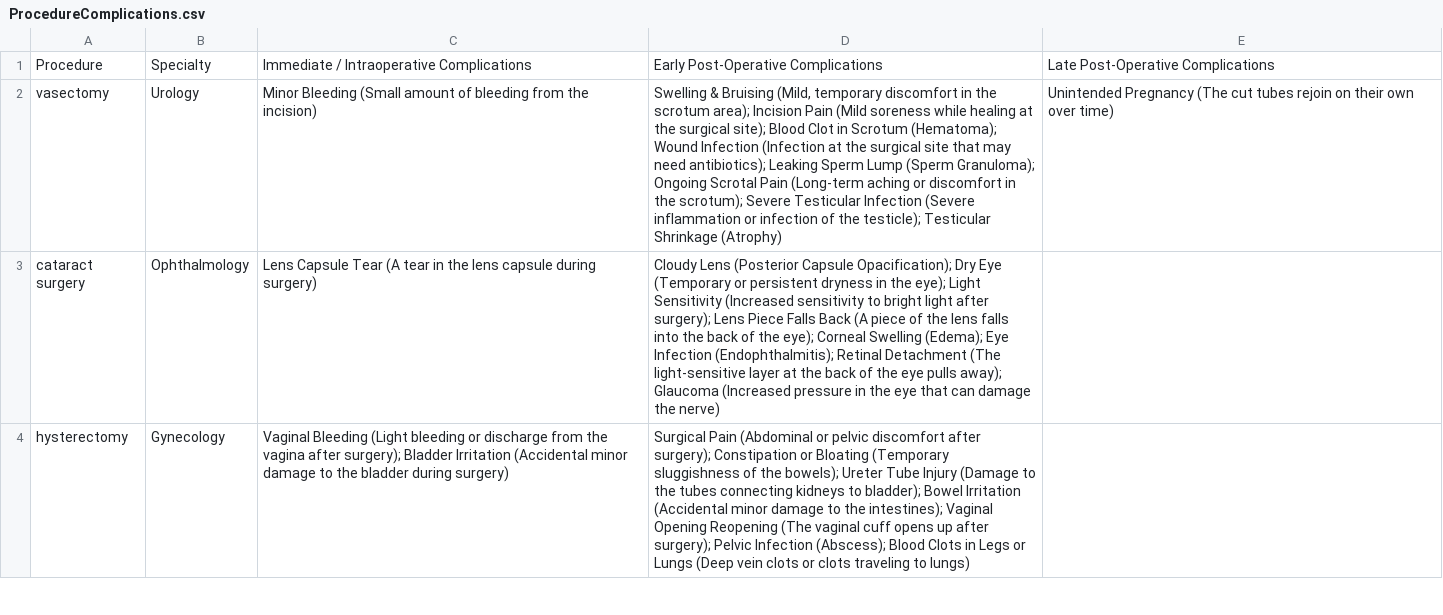
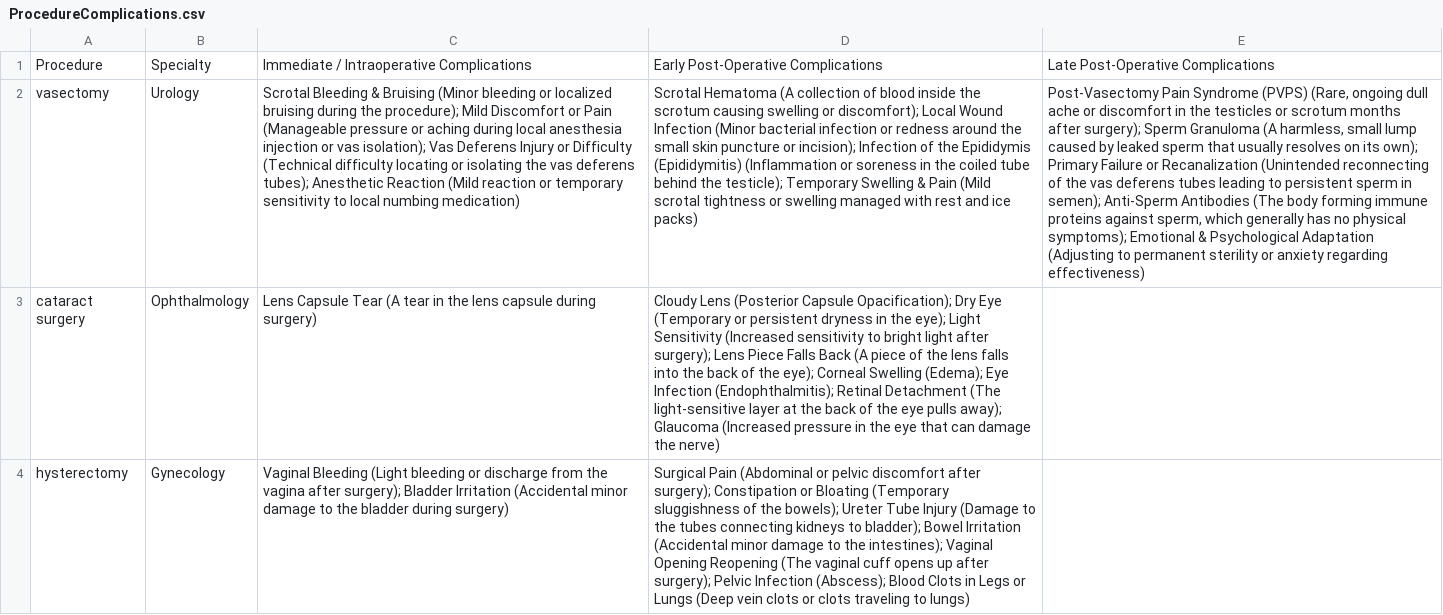
Before and after one commit to bongs700312-boop/possible-complications, a CSV file: ProcedureComplications.csv, drawn as a sheet; only a part is shown; the diff names each change by its address in the sheet, - before the commit and + after, or states it on an @@ line.

Commit message:
Update Vasectomy complications with patient-friendly titles and parenthetical subtitles

```diff
--- a/ProcedureComplications.csv
+++ b/ProcedureComplications.csv
-C2: Minor Bleeding (Small amount of bleeding from the incision)
+C2: Scrotal Bleeding & Bruising (Minor bleeding or localized bruising during the procedure); Mild Discomfort or Pain (Manageable pressure or aching during local anesthesia injection or vas isolation); Vas Deferens Injury or Difficulty (Technical difficulty locating or isolating the vas deferens tubes); Anesthetic Reaction (Mild reaction or temporary sensitivity to local numbing medication)
-D2: Swelling & Bruising (Mild, temporary discomfort in the scrotum area); Incision Pain (Mild soreness while healing at the surgical site); Blood Clot in Scrotum (Hematoma); Wound Infection (Infection at the surgical site that may need antibiotics); Leaking Sperm Lump (Sperm Granuloma); Ongoing Scrotal Pain (Long-term aching or discomfort in the scrotum); Severe Testicular Infection (Severe inflammation or infection of the testicle); Testicular Shrinkage (Atrophy)
+D2: Scrotal Hematoma (A collection of blood inside the scrotum causing swelling or discomfort); Local Wound Infection (Minor bacterial infection or redness around the small skin puncture or incision); Infection of the Epididymis (Epididymitis) (Inflammation or soreness in the coiled tube behind the testicle); Temporary Swelling & Pain (Mild scrotal tightness or swelling managed with rest and ice packs)
-E2: Unintended Pregnancy (The cut tubes rejoin on their own over time)
+E2: Post-Vasectomy Pain Syndrome (PVPS) (Rare, ongoing dull ache or discomfort in the testicles or scrotum months after surgery); Sperm Granuloma (A harmless, small lump caused by leaked sperm that usually resolves on its own); Primary Failure or Recanalization (Unintended reconnecting of the vas deferens tubes leading to persistent sperm in semen); Anti-Sperm Antibodies (The body forming immune proteins against sperm, which generally has no physical symptoms); Emotional & Psychological Adaptation (Adjusting to permanent sterility or anxiety regarding effectiveness)
```
